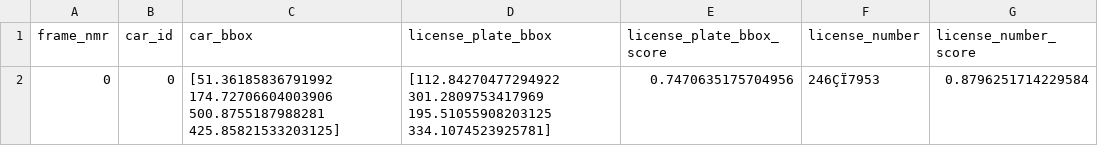
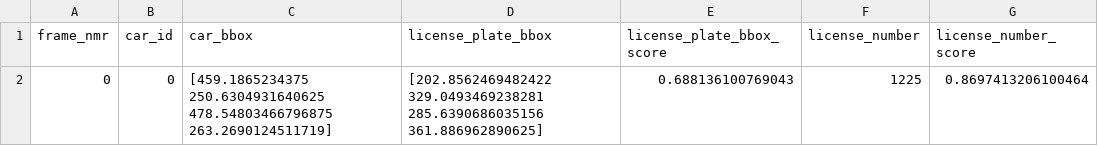
Before and after one commit to kimbongjune/License-Plate-Detection-with-YoloV8-and-EasyOCR, a CSV file: csv_detections/detection_results.csv, drawn as a sheet; the diff names each change by its address in the sheet, - before the commit and + after, or states it on an @@ line.

```diff
--- a/csv_detections/detection_results.csv
+++ b/csv_detections/detection_results.csv
-C2 (car_bbox): [51.36185836791992 174.72706604003906 500.8755187988281 425.85821533203125]
+C2 (car_bbox): [459.1865234375 250.6304931640625 478.54803466796875 263.2690124511719]
-D2 (license_plate_bbox): [112.84270477294922 301.2809753417969 195.51055908203125 334.1074523925781]
+D2 (license_plate_bbox): [202.8562469482422 329.0493469238281 285.6390686035156 361.886962890625]
-E2 (license_plate_bbox_score): 0.7470635175704956
+E2 (license_plate_bbox_score): 0.688136100769043
-F2 (license_number): 246ÇÏ7953
+F2 (license_number): 1225
-G2 (license_number_score): 0.8796251714229584
+G2 (license_number_score): 0.8697413206100464
```
Also changed, not shown: 1 other file.
